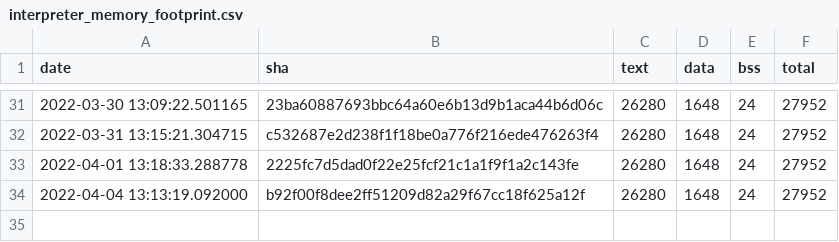
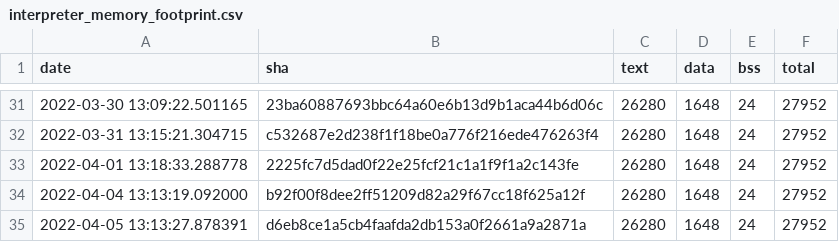
Before and after one commit to open-vela/apps_mlearning_tflite-micro, a CSV file: data/continuous_builds/size_profiling/linux_x86_64_release/interpreter_memory_footprint.csv, drawn as a sheet; only a part is shown, gaps mark what is left out; the diff names each change by its address in the sheet, - before the commit and + after, or states it on an @@ line.

```diff
--- a/data/continuous_builds/size_profiling/linux_x86_64_release/interpreter_memory_footprint.csv
+++ b/data/continuous_builds/size_profiling/linux_x86_64_release/interpreter_memory_footprint.csv
+row 35: 2022-04-05 13:13:27.878391 | d6eb8ce1a5cb4faafda2db153a0f2661a9a2871a | 26280 | 1648 | 24 | 27952
```
Also changed, not shown: data/continuous_builds/size_profiling/linux_x86_64_release/baseline_memory_footprint.csv, data/continuous_builds/size_profiling/linux_x86_64_release/keyword_benchmark.csv, 3 other files.
